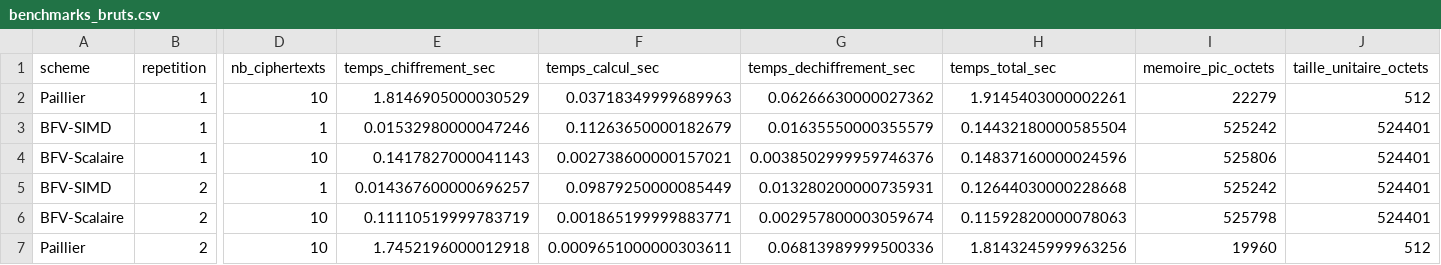
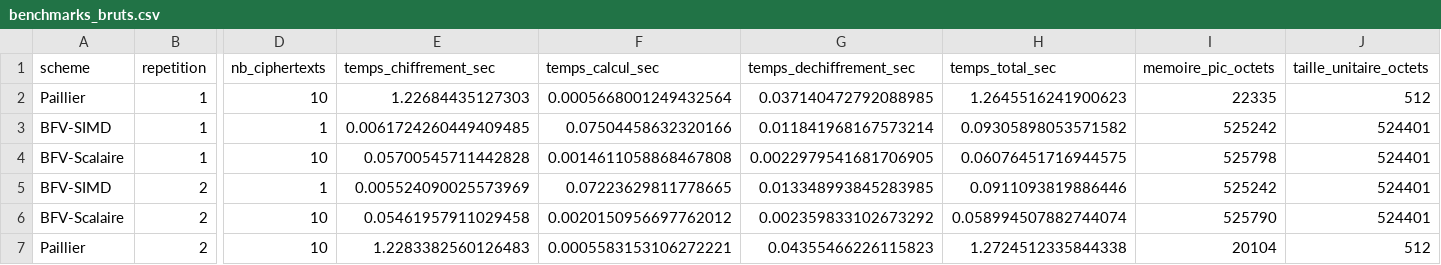
Before and after one commit to letsar04/homomorphe-encryption, a CSV file: results/benchmarks_bruts.csv, drawn as a sheet; only a part is shown, gaps mark what is left out; the diff covers the shown part only; the diff names each change by its address in the sheet, - before the commit and + after, or states it on an @@ line.

Commit message:
results: benchmarks réels exécutés sur AWS EC2

```diff
--- a/results/benchmarks_bruts.csv
+++ b/results/benchmarks_bruts.csv
-E2 (temps_chiffrement_sec): 1.8146905000030529
+E2 (temps_chiffrement_sec): 1.22684435127303
-F2 (temps_calcul_sec): 0.03718349999689963
+F2 (temps_calcul_sec): 0.0005668001249432564
-G2 (temps_dechiffrement_sec): 0.06266630000027362
+G2 (temps_dechiffrement_sec): 0.037140472792088985
-H2 (temps_total_sec): 1.9145403000002261
+H2 (temps_total_sec): 1.2645516241900623
-I2 (memoire_pic_octets): 22279
+I2 (memoire_pic_octets): 22335
-E3 (temps_chiffrement_sec): 0.01532980000047246
+E3 (temps_chiffrement_sec): 0.0061724260449409485
-F3 (temps_calcul_sec): 0.11263650000182679
+F3 (temps_calcul_sec): 0.07504458632320166
-G3 (temps_dechiffrement_sec): 0.01635550000355579
+G3 (temps_dechiffrement_sec): 0.011841968167573214
-H3 (temps_total_sec): 0.14432180000585504
+H3 (temps_total_sec): 0.09305898053571582
-E4 (temps_chiffrement_sec): 0.1417827000041143
+E4 (temps_chiffrement_sec): 0.05700545711442828
-F4 (temps_calcul_sec): 0.002738600000157021
+F4 (temps_calcul_sec): 0.0014611058868467808
-G4 (temps_dechiffrement_sec): 0.0038502999959746376
+G4 (temps_dechiffrement_sec): 0.0022979541681706905
-H4 (temps_total_sec): 0.14837160000024596
+H4 (temps_total_sec): 0.06076451716944575
-I4 (memoire_pic_octets): 525806
+I4 (memoire_pic_octets): 525798
-E5 (temps_chiffrement_sec): 0.014367600000696257
+E5 (temps_chiffrement_sec): 0.005524090025573969
-F5 (temps_calcul_sec): 0.09879250000085449
+F5 (temps_calcul_sec): 0.07223629811778665
-G5 (temps_dechiffrement_sec): 0.013280200000735931
+G5 (temps_dechiffrement_sec): 0.013348993845283985
-H5 (temps_total_sec): 0.12644030000228668
+H5 (temps_total_sec): 0.0911093819886446
-E6 (temps_chiffrement_sec): 0.11110519999783719
+E6 (temps_chiffrement_sec): 0.05461957911029458
-F6 (temps_calcul_sec): 0.001865199999883771
+F6 (temps_calcul_sec): 0.0020150956697762012
-G6 (temps_dechiffrement_sec): 0.002957800003059674
+G6 (temps_dechiffrement_sec): 0.002359833102673292
-H6 (temps_total_sec): 0.11592820000078063
+H6 (temps_total_sec): 0.058994507882744074
-I6 (memoire_pic_octets): 525798
+I6 (memoire_pic_octets): 525790
-E7 (temps_chiffrement_sec): 1.7452196000012918
+E7 (temps_chiffrement_sec): 1.2283382560126483
-F7 (temps_calcul_sec): 0.0009651000000303611
+F7 (temps_calcul_sec): 0.0005583153106272221
-G7 (temps_dechiffrement_sec): 0.06813989999500336
+G7 (temps_dechiffrement_sec): 0.04355466226115823
-H7 (temps_total_sec): 1.8143245999963256
+H7 (temps_total_sec): 1.2724512335844338
-I7 (memoire_pic_octets): 19960
+I7 (memoire_pic_octets): 20104
```
Also changed, not shown: 56 edited cells elsewhere in this file.
